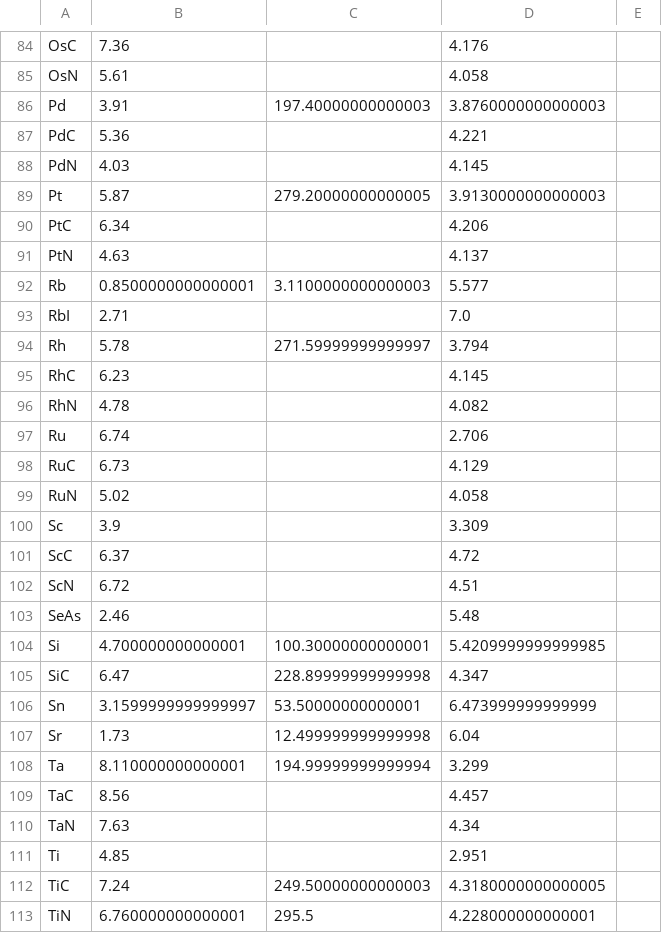
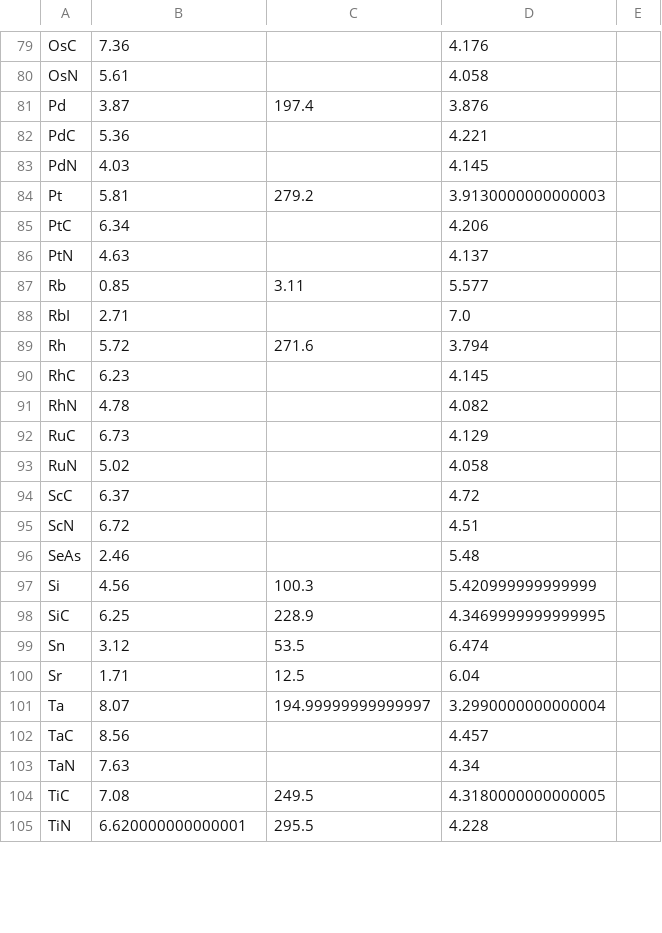
Before and after one commit to kris-brown/functionals, a CSV file: data/expt.csv, drawn as a sheet; only a part is shown, gaps mark what is left out; the diff covers the shown part only.

```diff
--- a/data/expt.csv
+++ b/data/expt.csv
@@ -85,17 +80,15 @@ OsC,7.36,,4.176,
 OsN,5.61,,4.058,
-Pd,3.91,197.40000000000003,3.8760000000000003,
+Pd,3.87,197.4,3.876,
 PdC,5.36,,4.221,
 PdN,4.03,,4.145,
-Pt,5.87,279.20000000000005,3.9130000000000003,
+Pt,5.81,279.2,3.9130000000000003,
 PtC,6.34,,4.206,
 PtN,4.63,,4.137,
-Rb,0.8500000000000001,3.1100000000000003,5.577,
+Rb,0.85,3.11,5.577,
 RbI,2.71,,7.0,
-Rh,5.78,271.59999999999997,3.794,
+Rh,5.72,271.6,3.794,
 RhC,6.23,,4.145,
 RhN,4.78,,4.082,
-Ru,6.74,,2.706,
 RuC,6.73,,4.129,
 RuN,5.02,,4.058,
-Sc,3.9,,3.309,
 ScC,6.37,,4.72,
@@ -103,11 +96,10 @@ ScN,6.72,,4.51,
 SeAs,2.46,,5.48,
-Si,4.700000000000001,100.30000000000001,5.4209999999999985,
-SiC,6.47,228.89999999999998,4.347,
-Sn,3.1599999999999997,53.50000000000001,6.473999999999999,
-Sr,1.73,12.499999999999998,6.04,
-Ta,8.110000000000001,194.99999999999994,3.299,
+Si,4.56,100.3,5.420999999999999,
+SiC,6.25,228.9,4.3469999999999995,
+Sn,3.12,53.5,6.474,
+Sr,1.71,12.5,6.04,
+Ta,8.07,194.99999999999997,3.2990000000000004,
 TaC,8.56,,4.457,
 TaN,7.63,,4.34,
-Ti,4.85,,2.951,
-TiC,7.24,249.50000000000003,4.3180000000000005,
-TiN,6.760000000000001,295.5,4.228000000000001,
+TiC,7.08,249.5,4.3180000000000005,
+TiN,6.620000000000001,295.5,4.228,
```
Also changed, not shown: 7 removed rows and 106 edited cells elsewhere in this file, data/initialguess.csv, 46 other files.
